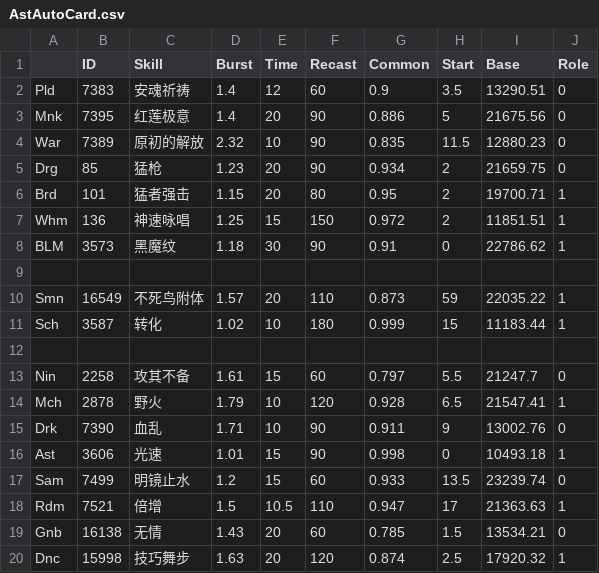
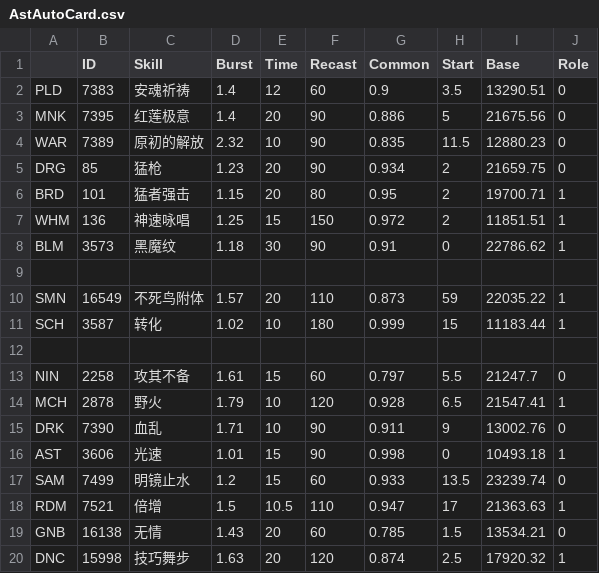
Before and after one commit to Souma-Sumire/FFXIV_Auxiliary_Tools, a CSV file: csv/AstAutoCard.csv, drawn as a sheet.

```diff
--- a/csv/AstAutoCard.csv
+++ b/csv/AstAutoCard.csv
@@ -1,20 +1,20 @@
 ,ID,Skill,Burst,Time,Recast,Common,Start,Base,Role
-Pld,7383,安魂祈祷,1.4,12,60,0.9,3.5,13290.51,0
-Mnk,7395,红莲极意,1.4,20,90,0.886,5,21675.56,0
-War,7389,原初的解放,2.32,10,90,0.835,11.5,12880.23,0
-Drg,85,猛枪,1.23,20,90,0.934,2,21659.75,0
-Brd,101,猛者强击,1.15,20,80,0.95,2,19700.71,1
-Whm,136,神速咏唱,1.25,15,150,0.972,2,11851.51,1
+PLD,7383,安魂祈祷,1.4,12,60,0.9,3.5,13290.51,0
+MNK,7395,红莲极意,1.4,20,90,0.886,5,21675.56,0
+WAR,7389,原初的解放,2.32,10,90,0.835,11.5,12880.23,0
+DRG,85,猛枪,1.23,20,90,0.934,2,21659.75,0
+BRD,101,猛者强击,1.15,20,80,0.95,2,19700.71,1
+WHM,136,神速咏唱,1.25,15,150,0.972,2,11851.51,1
 BLM,3573,黑魔纹,1.18,30,90,0.91,0,22786.62,1
 ,,,,,,,,,
-Smn,16549,不死鸟附体,1.57,20,110,0.873,59,22035.22,1
-Sch,3587,转化,1.02,10,180,0.999,15,11183.44,1
+SMN,16549,不死鸟附体,1.57,20,110,0.873,59,22035.22,1
+SCH,3587,转化,1.02,10,180,0.999,15,11183.44,1
 ,,,,,,,,,
-Nin,2258,攻其不备,1.61,15,60,0.797,5.5,21247.7,0
-Mch,2878,野火,1.79,10,120,0.928,6.5,21547.41,1
-Drk,7390,血乱,1.71,10,90,0.911,9,13002.76,0
-Ast,3606,光速,1.01,15,90,0.998,0,10493.18,1
-Sam,7499,明镜止水,1.2,15,60,0.933,13.5,23239.74,0
-Rdm,7521,倍增,1.5,10.5,110,0.947,17,21363.63,1
-Gnb,16138,无情,1.43,20,60,0.785,1.5,13534.21,0
-Dnc,15998,技巧舞步,1.63,20,120,0.874,2.5,17920.32,1
+NIN,2258,攻其不备,1.61,15,60,0.797,5.5,21247.7,0
+MCH,2878,野火,1.79,10,120,0.928,6.5,21547.41,1
+DRK,7390,血乱,1.71,10,90,0.911,9,13002.76,0
+AST,3606,光速,1.01,15,90,0.998,0,10493.18,1
+SAM,7499,明镜止水,1.2,15,60,0.933,13.5,23239.74,0
+RDM,7521,倍增,1.5,10.5,110,0.947,17,21363.63,1
+GNB,16138,无情,1.43,20,60,0.785,1.5,13534.21,0
+DNC,15998,技巧舞步,1.63,20,120,0.874,2.5,17920.32,1
```
Also changed, not shown: 1 other file.
